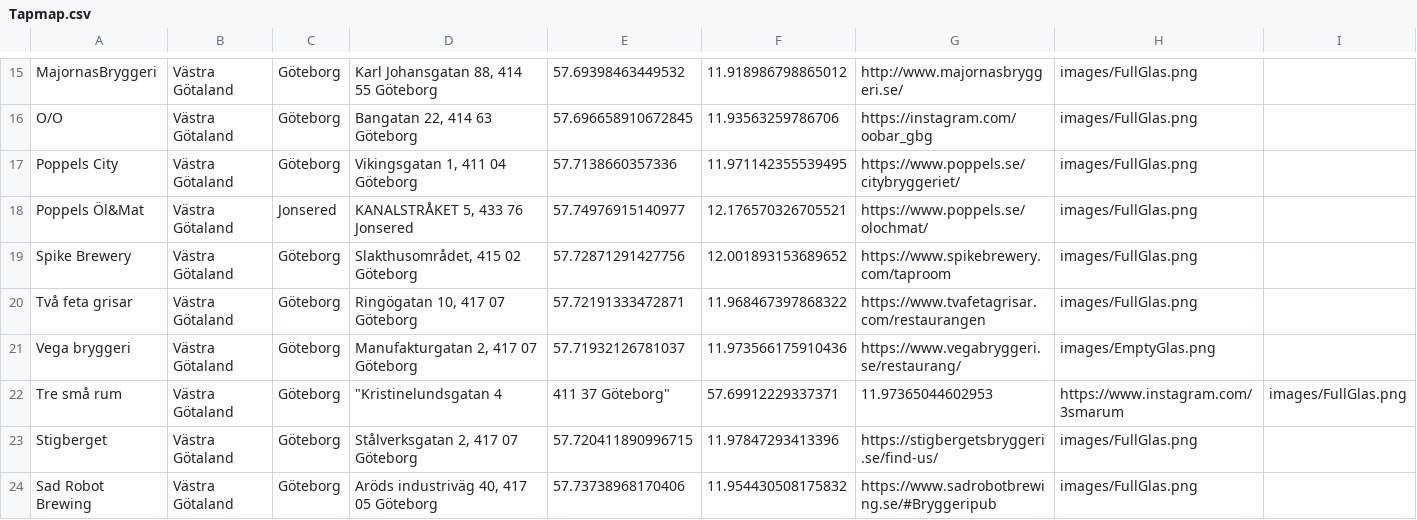
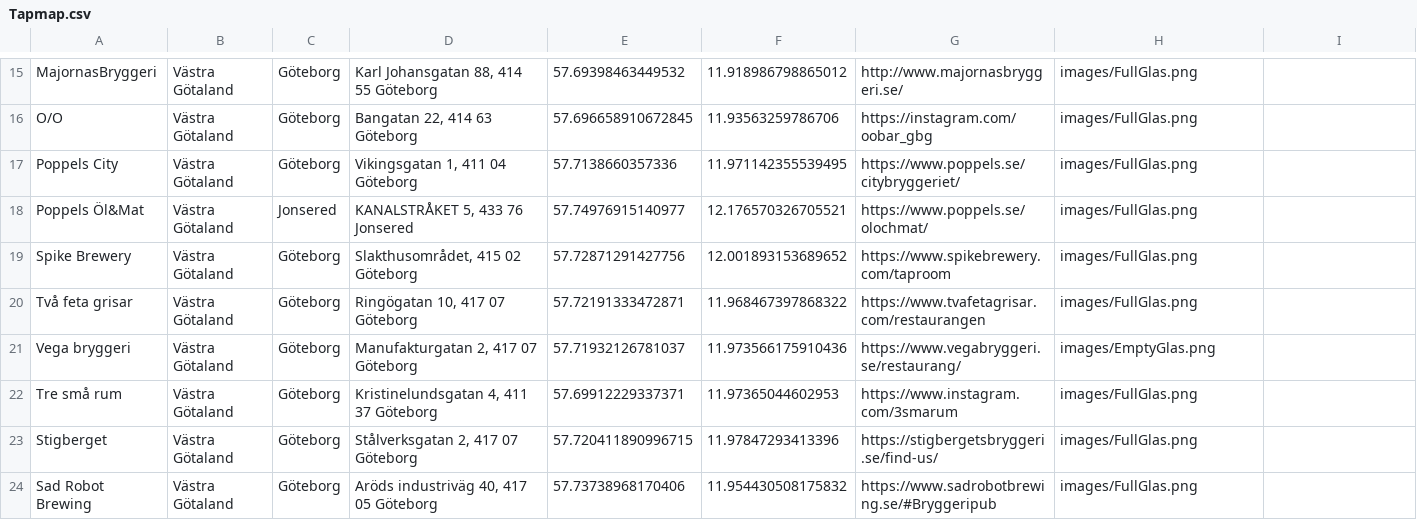
Before and after one commit to Ogareg/ogareg.github.io, a CSV file: Tapmap.csv, drawn as a sheet; only a part is shown, gaps mark what is left out.

Commit message:
Update Tapmap.csv
Fixed formating

```diff
--- a/Tapmap.csv
+++ b/Tapmap.csv
@@ -21,3 +21,3 @@ Två feta grisar,Västra Götaland,Göteborg,"Ringögatan 10, 417 07 Göteborg",
 Vega bryggeri,Västra Götaland,Göteborg,"Manufakturgatan 2, 417 07 Göteborg",57.71932126781037, 11.973566175910436,https://www.vegabryggeri.se/restaurang/,images/EmptyGlas.png
-Tre små rum,Västra Götaland,Göteborg,	"Kristinelundsgatan 4, 411 37 Göteborg",57.69912229337371, 11.97365044602953,https://www.instagram.com/3smarum,images/FullGlas.png
+Tre små rum,Västra Götaland,Göteborg,"Kristinelundsgatan 4, 411 37 Göteborg",57.69912229337371, 11.97365044602953,https://www.instagram.com/3smarum,images/FullGlas.png
 Stigberget,Västra Götaland,Göteborg,"Stålverksgatan 2, 417 07 Göteborg",57.720411890996715, 11.97847293413396,https://stigbergetsbryggeri.se/find-us/,images/FullGlas.png
```
